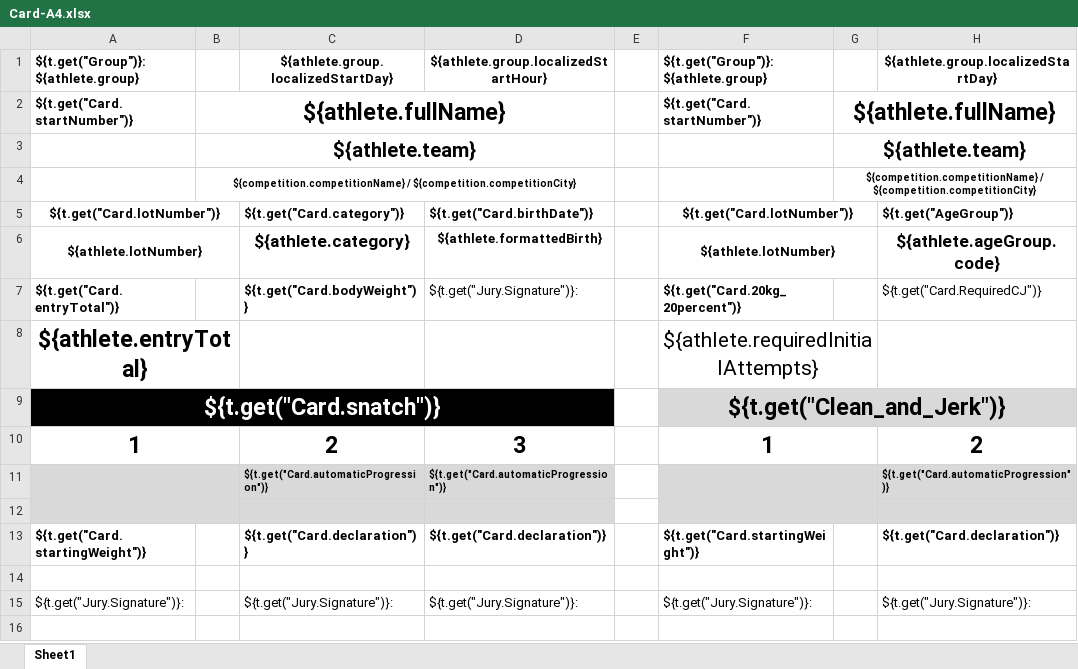
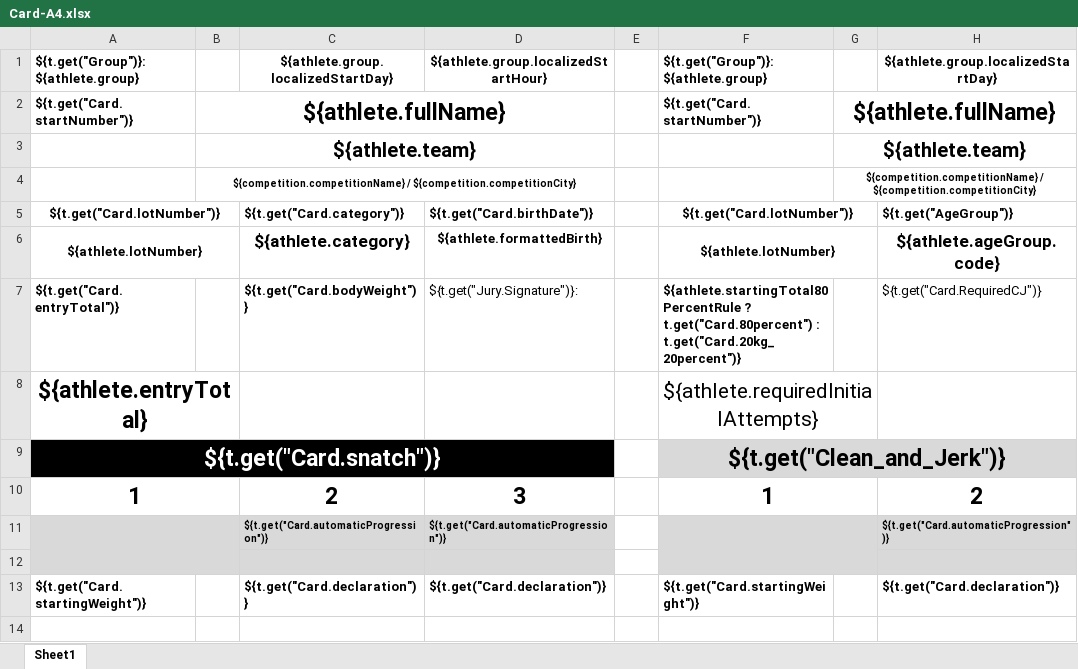
Before and after one commit to jflamy/owlcms4, an Excel workbook: owlcms/src/main/resources/templates/cards/Card-A4.xlsx, sheet Sheet1, drawn as a sheet; only a part is shown; the shorter side is filled out with more unchanged rows; values as stored, in another font and other column widths than the file's, no borders; the diff names each change by its address in the sheet, - before the commit and + after, or states it on an @@ line.

Commit message:
State the 80% rule on athlete cards for Masters age groups under IMWA rules
Masters is recognized from the age group start (30 or more, multiple of 5) instead of the championship type, which is a display option. The 80% rule now also requires IMWA rules to be effective.

```diff
--- a/owlcms/src/main/resources/templates/cards/Card-A4.xlsx (sheet Sheet1)
+++ b/owlcms/src/main/resources/templates/cards/Card-A4.xlsx (sheet Sheet1)
-F7: ${t.get("Card.20kg_20percent")}
+F7: ${athlete.startingTotal80PercentRule ? t.get("Card.80percent") : t.get("Card.20kg_20percent")}
```
Also changed, not shown: owlcms/src/main/resources/templates/cards/Card-LETTER.xlsx, owlcms/src/main/resources/templates/cards/CompletedCards-A4.xlsx, 5 other files.
